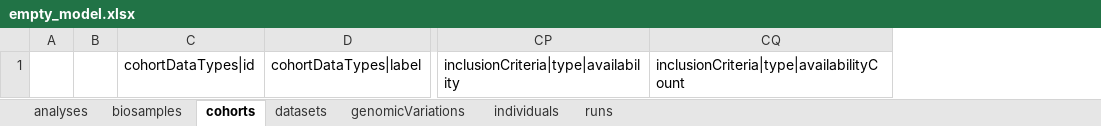
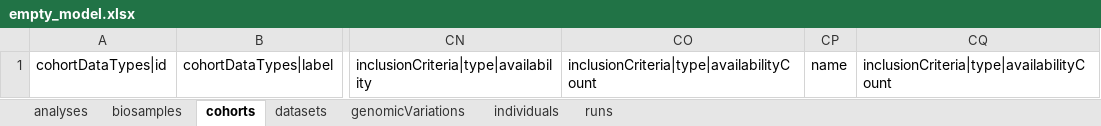
Before and after one commit to EGA-archive/beacon2-ri-tools-v2, an Excel workbook: datasheets/empty_model.xlsx, sheet cohorts, drawn as a sheet; only a part is shown, gaps mark what is left out; values as stored, in another font and other column widths than the file's, no borders; removed rows and columns are numbered as before the commit, all else as after; the diff names each change by its address in the sheet, - before the commit and + after, or states it on an @@ line.

```diff
--- a/datasheets/empty_model.xlsx (sheet cohorts)
+++ b/datasheets/empty_model.xlsx (sheet cohorts)
-column A, empty
-column B, empty
+column CO, row 1: inclusionCriteria|type|availabilityCount
+column CP, row 1: name
```
Also changed, not shown: 8 other files.
